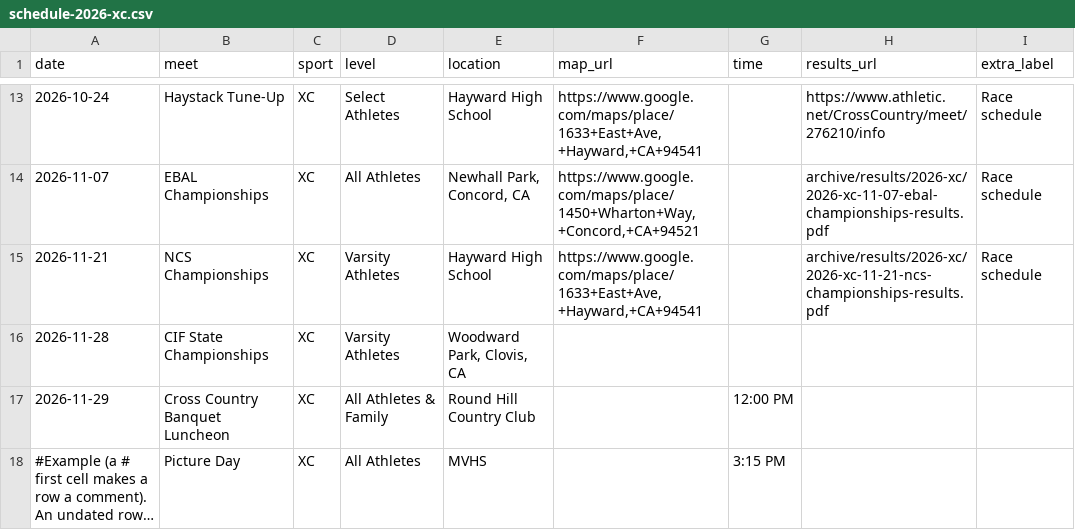
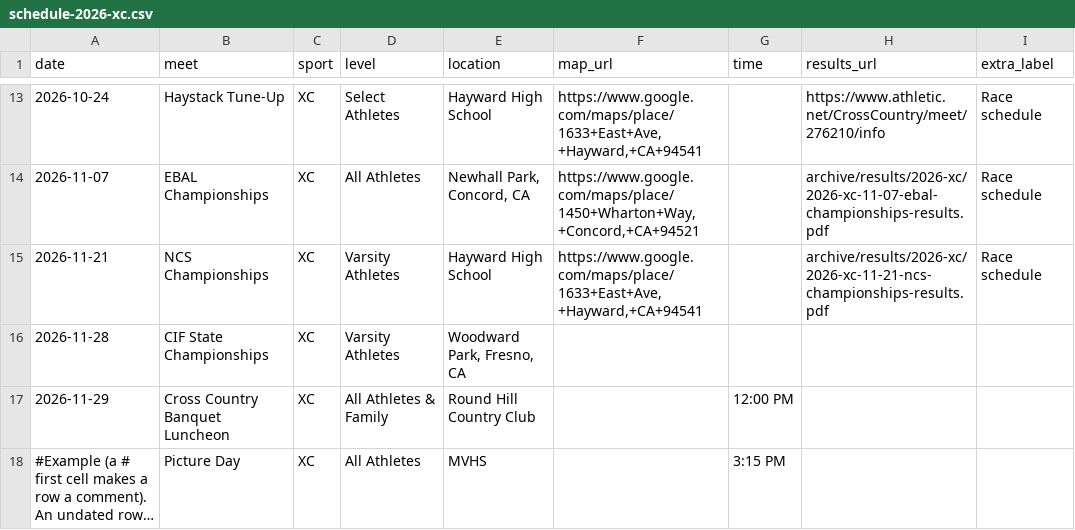
Before and after one commit to pwalesdi/mvxctf_website, a CSV file: assets/data/schedule-2026-xc.csv, drawn as a sheet; only a part is shown, gaps mark what is left out; long unchanged cells end in …; the diff names each change by its address in the sheet, - before the commit and + after, or states it on an @@ line.

```diff
--- a/assets/data/schedule-2026-xc.csv
+++ b/assets/data/schedule-2026-xc.csv
-E16 (location): Woodward Park, Clovis, CA
+E16 (location): Woodward Park, Fresno, CA
```
